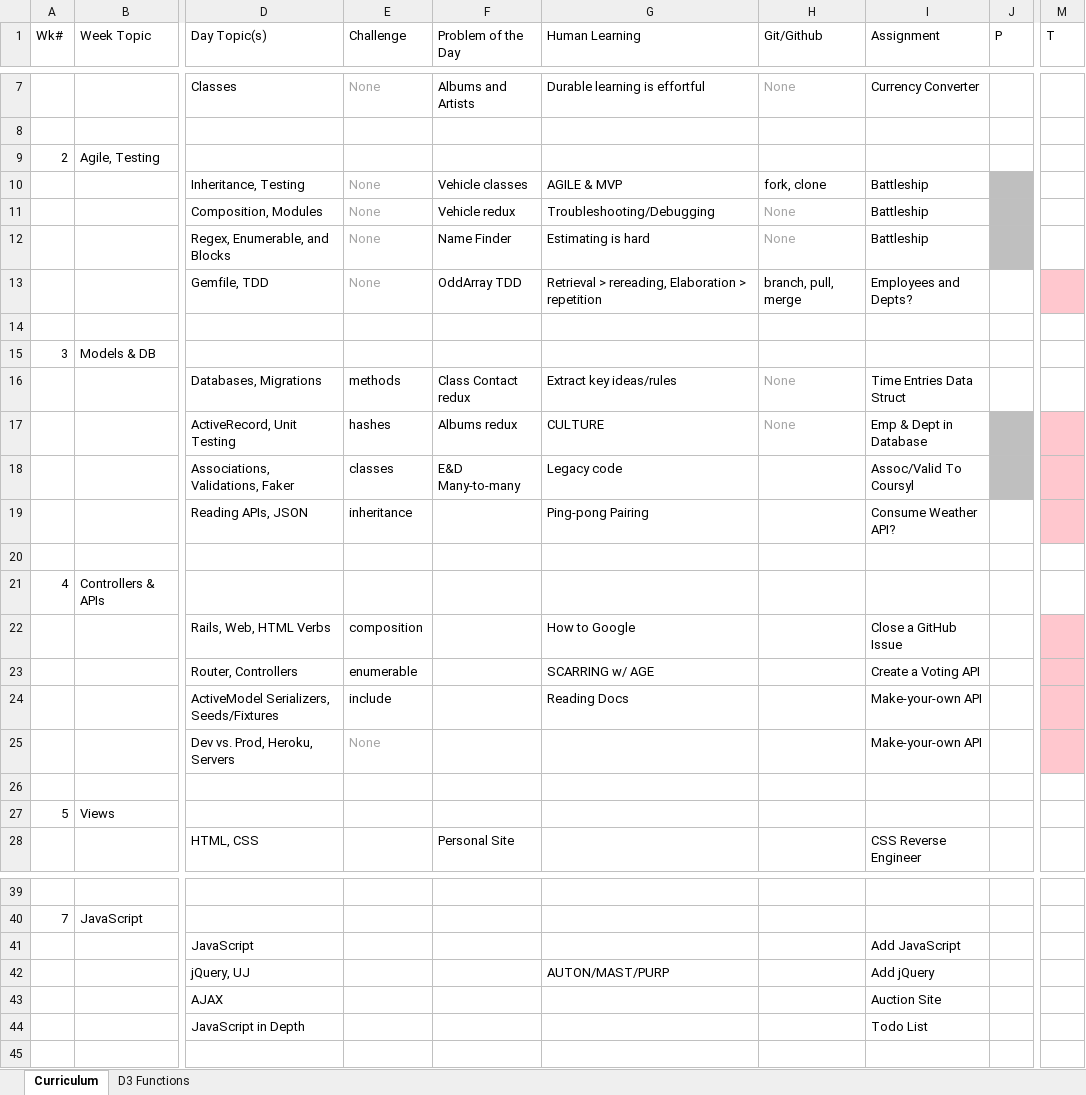
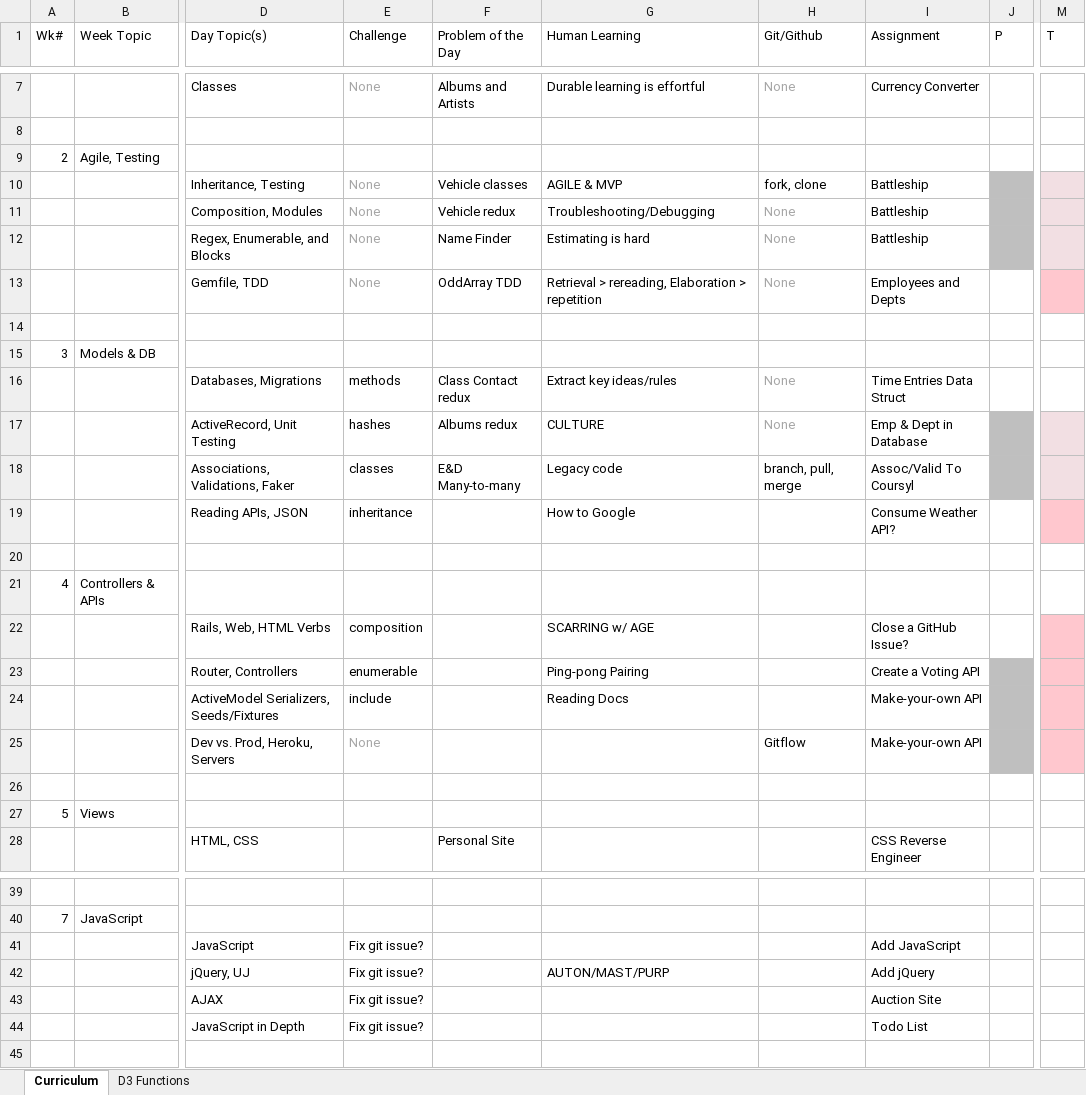
Before and after one commit to tiyd-rails-2015-05/tiyd-rails-2015-05.github.io, an Excel workbook: during/overview.xlsx, sheet Curriculum, drawn as a sheet; only a part is shown, gaps mark what is left out; values as stored, in another font and other column widths than the file's, no borders; the diff names each change by its address in the sheet, - before the commit and + after, or states it on an @@ line.

Commit message:
Complete Week 3 Day 3.

```diff
--- a/during/overview.xlsx (sheet Curriculum)
+++ b/during/overview.xlsx (sheet Curriculum)
-M10:M12 fill: none
+M10:M12 fill: #F2DFE3
-H13 (Git/Github): branch, pull, merge
+H13 (Git/Github): None
-H13 text colour: black
+H13 text colour: #A6A6A6
-I13 (Assignment): Employees and Depts?
+I13 (Assignment): Employees and Depts
-H18 (Git/Github): (empty)
+H18 (Git/Github): branch, pull, merge
-G19 (Human Learning): Ping-pong Pairing
+G19 (Human Learning): How to Google
-G22 (Human Learning): How to Google
+G22 (Human Learning): SCARRING w/ AGE
-I22 (Assignment): Close a GitHub Issue
+I22 (Assignment): Close a GitHub Issue?
-G23 (Human Learning): SCARRING w/ AGE
+G23 (Human Learning): Ping-pong Pairing
-J23:J25 fill: none
+J23:J25 fill: #BFBFBF
-H25 (Git/Github): (empty)
+H25 (Git/Github): Gitflow
-E41:E44 (Challenge): (empty)
+E41:E44 (Challenge): Fix git issue?
```
Also changed, not shown: 1 other file.
